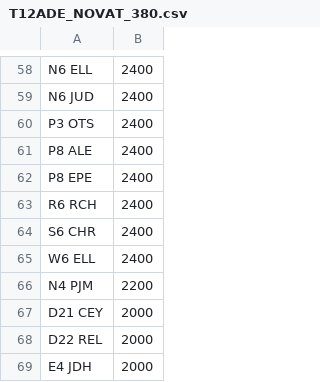
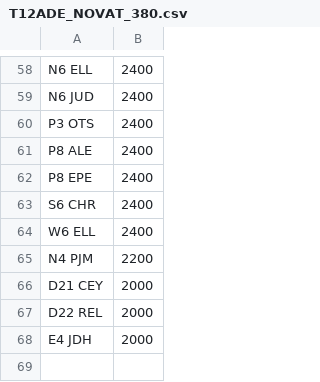
Before and after one commit to jamessaperia/simplyreg, a CSV file: csv/T12ADE_NOVAT_380.csv, drawn as a sheet; only a part is shown, gaps mark what is left out; the diff names each change by its address in the sheet, - before the commit and + after, or states it on an @@ line.

```diff
--- a/csv/T12ADE_NOVAT_380.csv
+++ b/csv/T12ADE_NOVAT_380.csv
-row 63: R6 RCH | 2400
```
Also changed, not shown: csv/TOTALREG_NOVAT_500.CSV.
